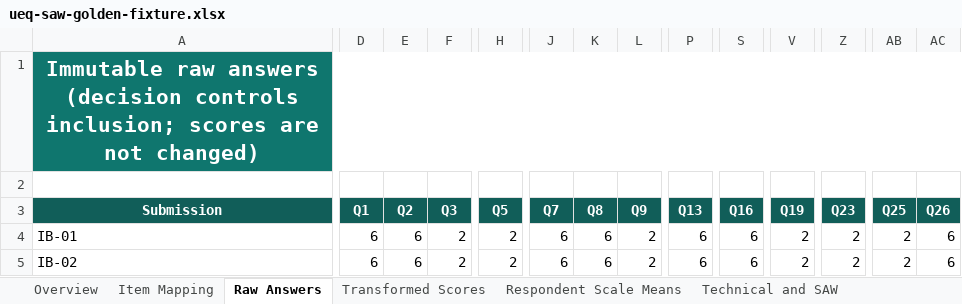
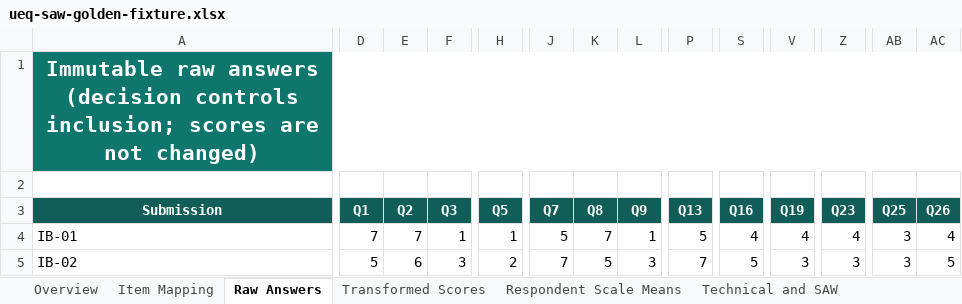
Before and after one commit to bakhrul96/Survei-UEQ-SAW, an Excel workbook: docs/research/ueq-saw-golden-fixture.xlsx, sheet Raw Answers, drawn as a sheet; only a part is shown, gaps mark what is left out; values as stored, in another font and other column widths than the file's, no borders; the diff covers the shown part only; the diff names each change by its address in the sheet, - before the commit and + after, or states it on an @@ line.

```diff
--- a/docs/research/ueq-saw-golden-fixture.xlsx (sheet Raw Answers)
+++ b/docs/research/ueq-saw-golden-fixture.xlsx (sheet Raw Answers)
-D4 (Q1): 6
+D4 (Q1): 7
-E4 (Q2): 6
+E4 (Q2): 7
-F4 (Q3): 2
+F4 (Q3): 1
-H4 (Q5): 2
+H4 (Q5): 1
-J4 (Q7): 6
+J4 (Q7): 5
-K4 (Q8): 6
+K4 (Q8): 7
-L4 (Q9): 2
+L4 (Q9): 1
-P4 (Q13): 6
+P4 (Q13): 5
-S4 (Q16): 6
+S4 (Q16): 4
-V4 (Q19): 2
+V4 (Q19): 4
-Z4 (Q23): 2
+Z4 (Q23): 4
-AB4:AB5 (Q25): 2
+AB4:AB5 (Q25): 3
-AC4 (Q26): 6
+AC4 (Q26): 4
-D5 (Q1): 6
+D5 (Q1): 5
-F5 (Q3): 2
+F5 (Q3): 3
-J5 (Q7): 6
+J5 (Q7): 7
-K5 (Q8): 6
+K5 (Q8): 5
-L5 (Q9): 2
+L5 (Q9): 3
-P5 (Q13): 6
+P5 (Q13): 7
-S5 (Q16): 6
+S5 (Q16): 5
-V5 (Q19): 2
+V5 (Q19): 3
-Z5 (Q23): 2
+Z5 (Q23): 3
-AC5 (Q26): 6
+AC5 (Q26): 5
```
Also changed, not shown: 113 edited cells elsewhere in this sheet, sheet Respondent Scale Means, sheet Transformed Scores, sheet Overview, formulas that keep their value, 2 other files.
